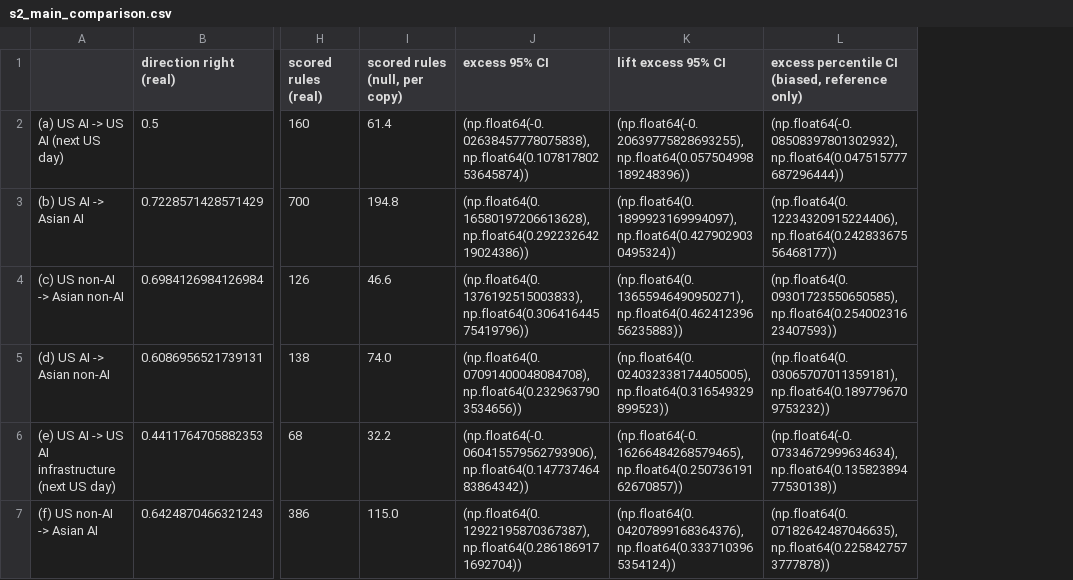
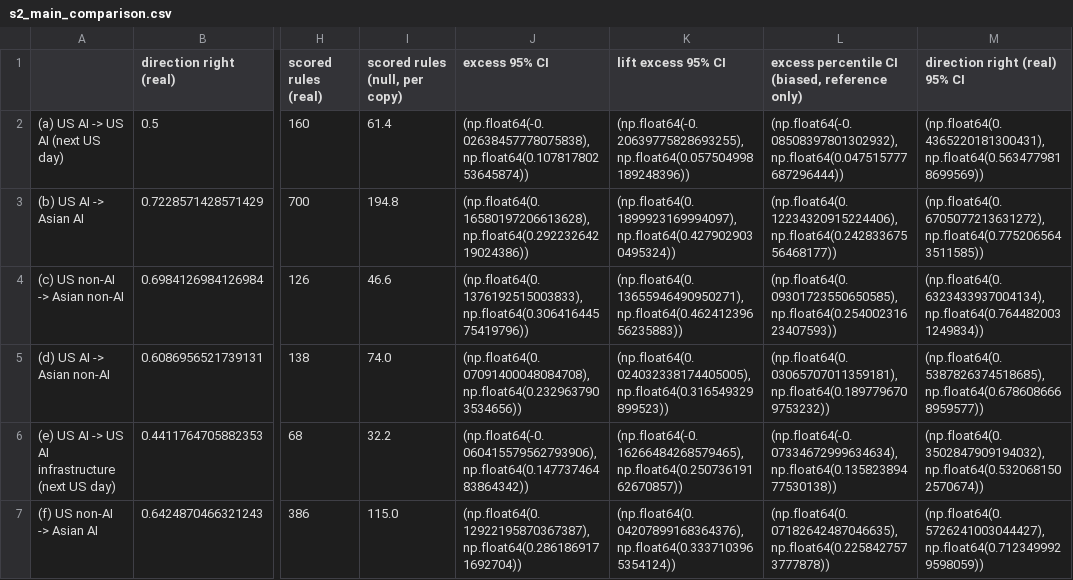
Before and after one commit to Farid-Abdullah/stock-comovement, a CSV file: outputs/v2/s2_main_comparison.csv, drawn as a sheet; only a part is shown, gaps mark what is left out; the diff names each change by its address in the sheet, - before the commit and + after, or states it on an @@ line.

```diff
--- a/outputs/v2/s2_main_comparison.csv
+++ b/outputs/v2/s2_main_comparison.csv
+column M (direction right (real) 95% CI), rows 2-7: (np.float64(0.4365220181300431), np.float64(0.5634779818699569)) | (np.float64(0.6705077213631272), np.float64(0.7752065643511585)) | (np.float64(0.6323433937004134), np.float64(0.7644820031249834)) | (np.float64(0.5387826374518685), np.float64(0.6786086668959577)) | (np.float64(0.3502847909194032), np.float64(0.5320681502570674)) | (np.float64(0.5726241003044427), np.float64(0.7123499929598059))
```
Also changed, not shown: 10 other files.
